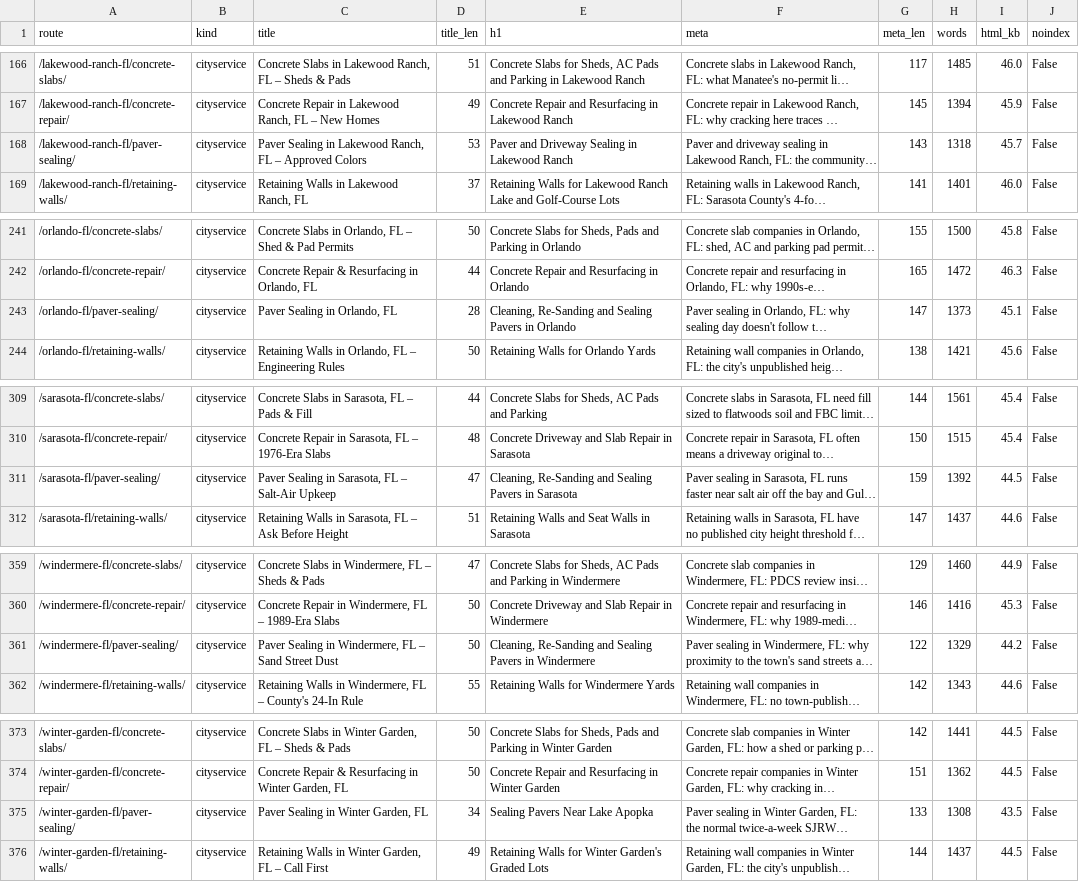
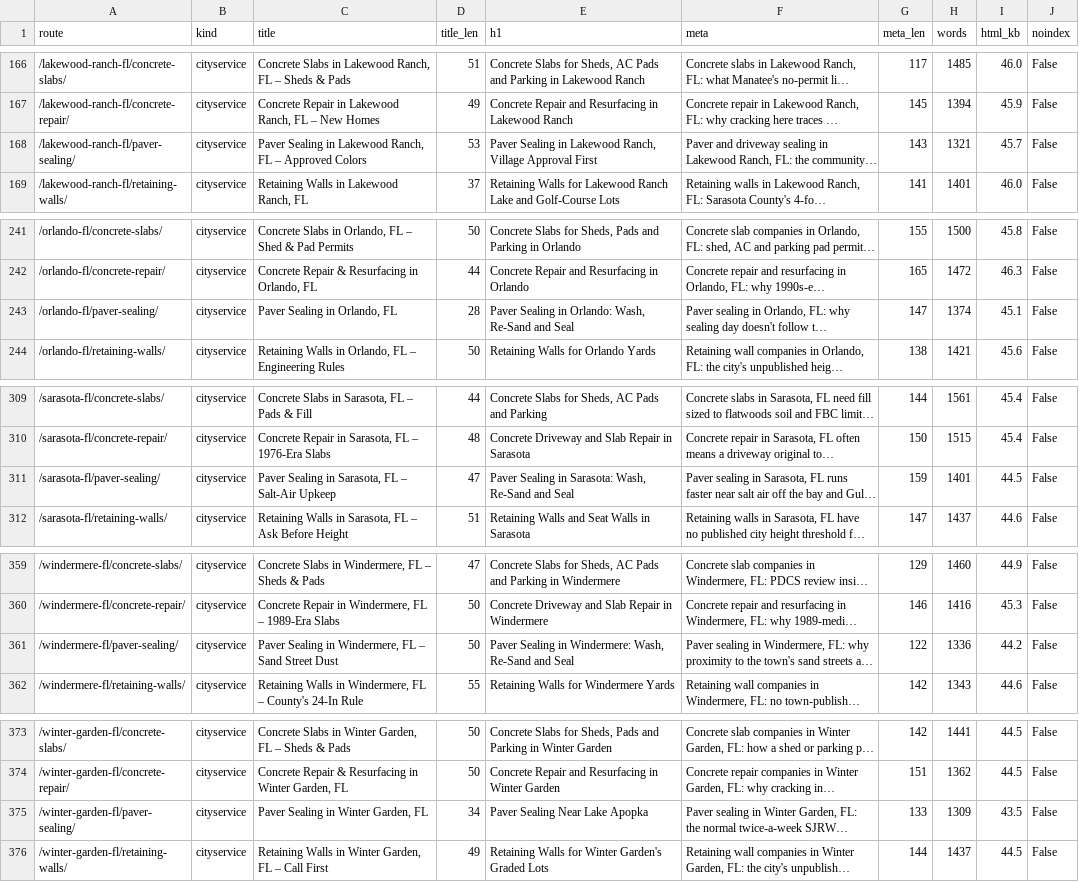
Before and after one commit to lucianodornfeld18-creator/operaconcretepavers, a CSV file: research/titles-metas.csv, drawn as a sheet; only a part is shown, gaps mark what is left out; long unchanged cells end in …; the diff covers the shown part only; the diff names each change by its address in the sheet, - before the commit and + after, or states it on an @@ line.

```diff
--- a/research/titles-metas.csv
+++ b/research/titles-metas.csv
-E168 (h1): Paver and Driveway Sealing in Lakewood Ranch
+E168 (h1): Paver Sealing in Lakewood Ranch, Village Approval First
-H168 (words): 1318
+H168 (words): 1321
-E243 (h1): Cleaning, Re-Sanding and Sealing Pavers in Orlando
+E243 (h1): Paver Sealing in Orlando: Wash, Re-Sand and Seal
-H243 (words): 1373
+H243 (words): 1374
-E311 (h1): Cleaning, Re-Sanding and Sealing Pavers in Sarasota
+E311 (h1): Paver Sealing in Sarasota: Wash, Re-Sand and Seal
-H311 (words): 1392
+H311 (words): 1401
-E361 (h1): Cleaning, Re-Sanding and Sealing Pavers in Windermere
+E361 (h1): Paver Sealing in Windermere: Wash, Re-Sand and Seal
-H361 (words): 1329
+H361 (words): 1336
-E375 (h1): Sealing Pavers Near Lake Apopka
+E375 (h1): Paver Sealing Near Lake Apopka
-H375 (words): 1308
+H375 (words): 1309
```
Also changed, not shown: 14 edited cells elsewhere in this file, 21 other files.
